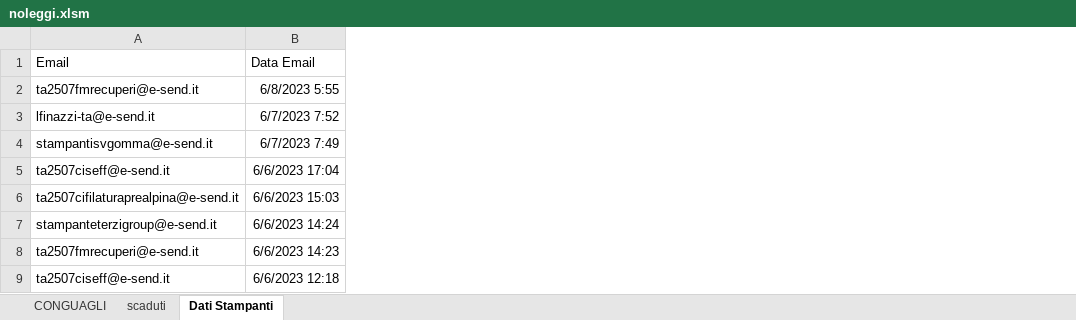
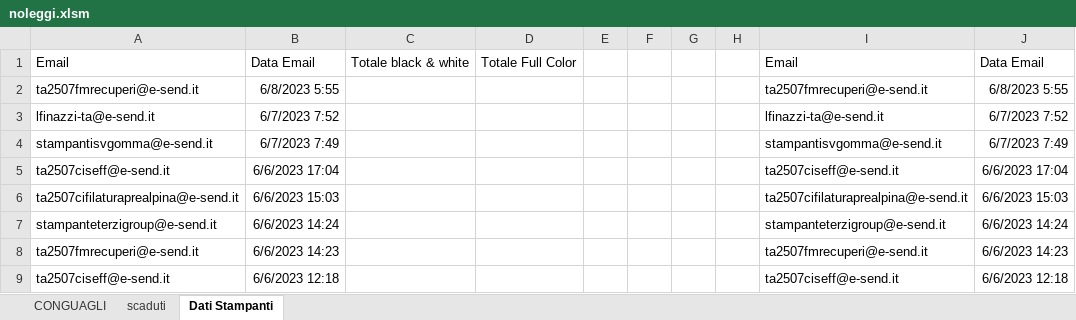
Before and after one commit to Swer4412/Excel, an Excel workbook: noleggi.xlsm, sheet Dati Stampanti, drawn as a sheet; only a part is shown; values as stored, in another font and other column widths than the file's, no borders; the diff names each change by its address in the sheet, - before the commit and + after, or states it on an @@ line.

```diff
--- a/noleggi.xlsm (sheet Dati Stampanti)
+++ b/noleggi.xlsm (sheet Dati Stampanti)
+column C, row 1: Totale black & white
+column D, row 1: Totale Full Color
+column E, empty
+column F, empty
+column G, empty
+column H, empty
+column I, rows 1-9: Email | ta2507fmrecuperi@e-send.it | lfinazzi-ta@e-send.it | stampantisvgomma@e-send.it | ta2507ciseff@e-send.it | ta2507cifilaturaprealpina@e-send.it | stampanteterzigroup@e-send.it | ta2507fmrecuperi@e-send.it | ta2507ciseff@e-send.it
+column J, rows 1-9: Data Email | 6/8/2023 5:55 | 6/7/2023 7:52 | 6/7/2023 7:49 | 6/6/2023 17:04 | 6/6/2023 15:03 | 6/6/2023 14:24 | 6/6/2023 14:23 | 6/6/2023 12:18
```
Also changed, not shown: 1 other file.
